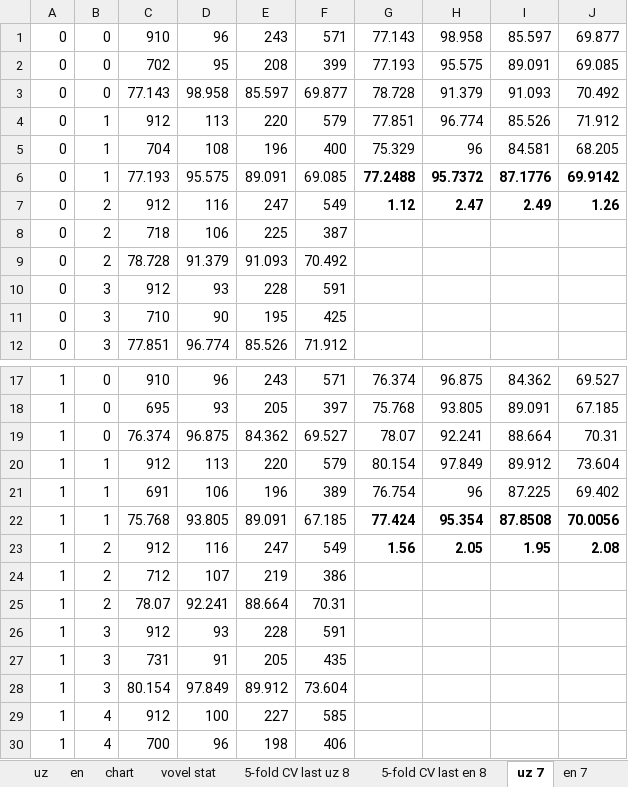
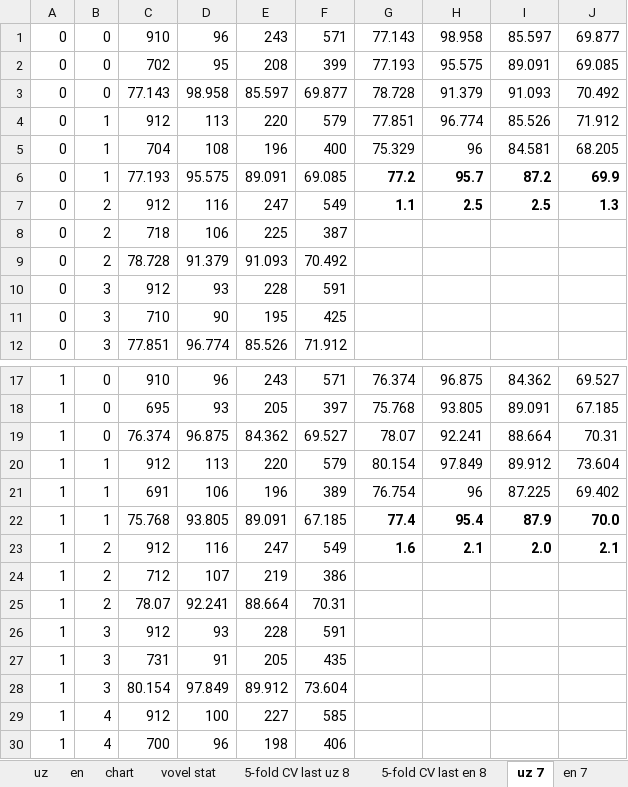
Before and after one commit to UlugbekSalaev/MatchingLetterGame, an Excel workbook: stat.xlsx, sheet uz 7, drawn as a sheet; only a part is shown, gaps mark what is left out; values as stored, in another font and other column widths than the file's, no borders; the diff names each change by its address in the sheet, - before the commit and + after, or states it on an @@ line.

```diff
--- a/stat.xlsx (sheet uz 7)
+++ b/stat.xlsx (sheet uz 7)
-G6: 77.2488
+G6: 77.2
-H6: 95.7372
+H6: 95.7
-I6: 87.1776
+I6: 87.2
-J6: 69.9142
+J6: 69.9
-G7: 1.12
+G7: 1.1
-H7: 2.47
+H7: 2.5
-I7: 2.49
+I7: 2.5
-J7: 1.26
+J7: 1.3
-G22: 77.424
+G22: 77.4
-H22: 95.354
+H22: 95.4
-I22: 87.8508
+I22: 87.9
-J22: 70.0056
+J22: 70.0
-G23: 1.56
+G23: 1.6
-H23: 2.05
+H23: 2.1
-I23: 1.95
+I23: 2.0
-J23: 2.08
+J23: 2.1
```
Also changed, not shown: sheet en 7, sheet 5-fold CV last en 8, sheet 5-fold CV last uz 8, datasets.xlsx, 12 other files.
